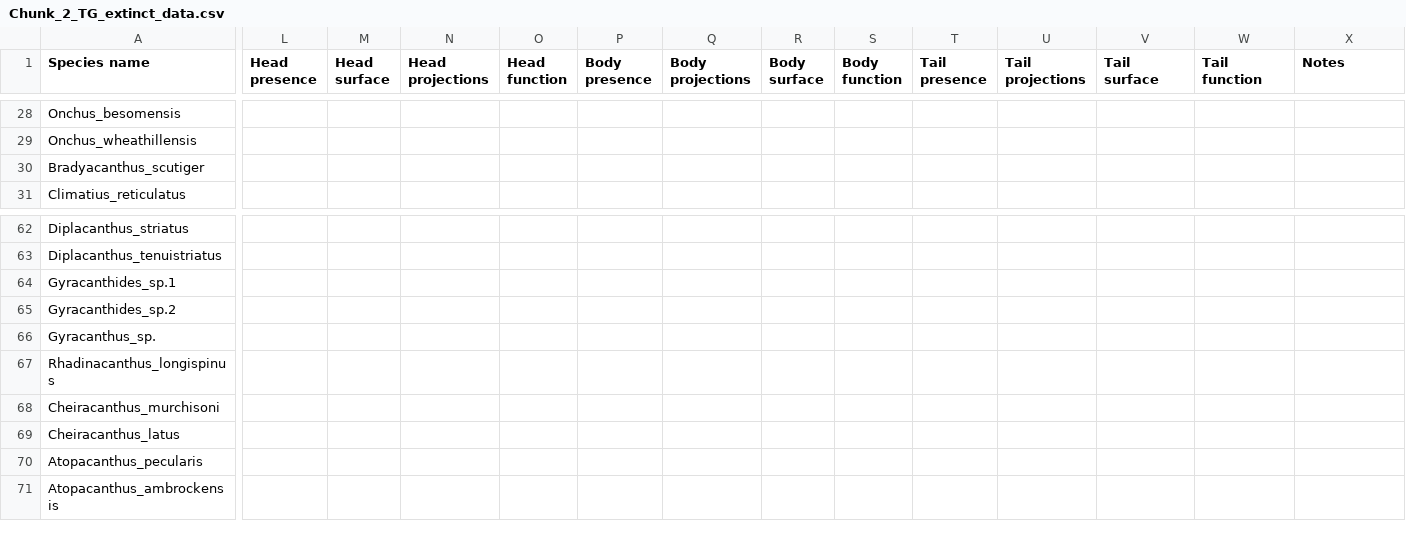
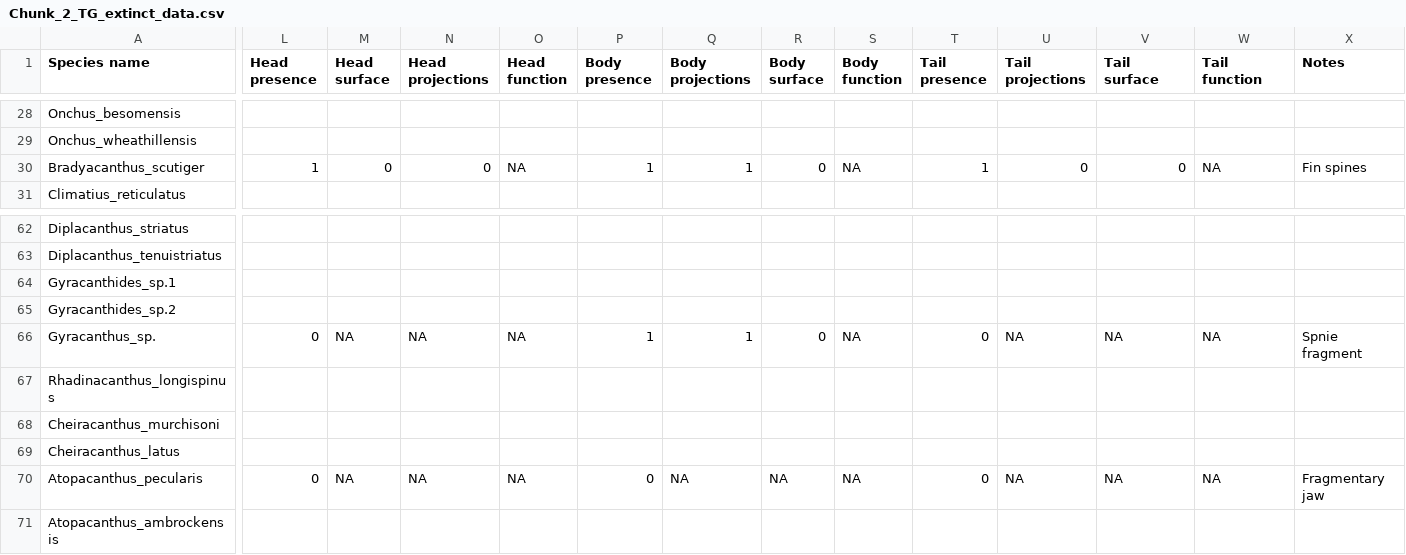
Before and after one commit to TGuillerme/Timespines, a CSV file: Data/Raw/Working chunks/Chunk_2_TG_extinct_data.csv, drawn as a sheet; only a part is shown, gaps mark what is left out; the diff covers the shown part only; the diff names each change by its address in the sheet, - before the commit and + after, or states it on an @@ line.

```diff
--- a/Data/Raw/Working chunks/Chunk_2_TG_extinct_data.csv
+++ b/Data/Raw/Working chunks/Chunk_2_TG_extinct_data.csv
-L30 (Head presence): (empty)
+L30 (Head presence): 1
-M30 (Head surface): (empty)
+M30 (Head surface): 0
-N30 (Head projections): (empty)
+N30 (Head projections): 0
-O30 (Head function): (empty)
+O30 (Head function): NA
-P30 (Body presence): (empty)
+P30 (Body presence): 1
-Q30 (Body projections): (empty)
+Q30 (Body projections): 1
-R30 (Body surface): (empty)
+R30 (Body surface): 0
-S30 (Body function): (empty)
+S30 (Body function): NA
-T30 (Tail presence): (empty)
+T30 (Tail presence): 1
-U30 (Tail projections): (empty)
+U30 (Tail projections): 0
-V30 (Tail surface): (empty)
+V30 (Tail surface): 0
-W30 (Tail function): (empty)
+W30 (Tail function): NA
-X30 (Notes): (empty)
+X30 (Notes): Fin spines
-L66 (Head presence): (empty)
+L66 (Head presence): 0
-M66 (Head surface): (empty)
+M66 (Head surface): NA
-N66 (Head projections): (empty)
+N66 (Head projections): NA
-O66 (Head function): (empty)
+O66 (Head function): NA
-P66 (Body presence): (empty)
+P66 (Body presence): 1
-Q66 (Body projections): (empty)
+Q66 (Body projections): 1
-R66 (Body surface): (empty)
+R66 (Body surface): 0
-S66 (Body function): (empty)
+S66 (Body function): NA
-T66 (Tail presence): (empty)
+T66 (Tail presence): 0
-U66 (Tail projections): (empty)
+U66 (Tail projections): NA
-V66 (Tail surface): (empty)
+V66 (Tail surface): NA
-W66 (Tail function): (empty)
+W66 (Tail function): NA
-X66 (Notes): (empty)
+X66 (Notes): Spnie fragment
-L70 (Head presence): (empty)
+L70 (Head presence): 0
-M70 (Head surface): (empty)
+M70 (Head surface): NA
-N70 (Head projections): (empty)
+N70 (Head projections): NA
-O70 (Head function): (empty)
+O70 (Head function): NA
-P70 (Body presence): (empty)
+P70 (Body presence): 0
-Q70 (Body projections): (empty)
+Q70 (Body projections): NA
-R70 (Body surface): (empty)
+R70 (Body surface): NA
-S70 (Body function): (empty)
+S70 (Body function): NA
-T70 (Tail presence): (empty)
+T70 (Tail presence): 0
-U70 (Tail projections): (empty)
+U70 (Tail projections): NA
-V70 (Tail surface): (empty)
+V70 (Tail surface): NA
-W70 (Tail function): (empty)
+W70 (Tail function): NA
-X70 (Notes): (empty)
+X70 (Notes): Fragmentary jaw
```
Also changed, not shown: 91 edited cells elsewhere in this file.
